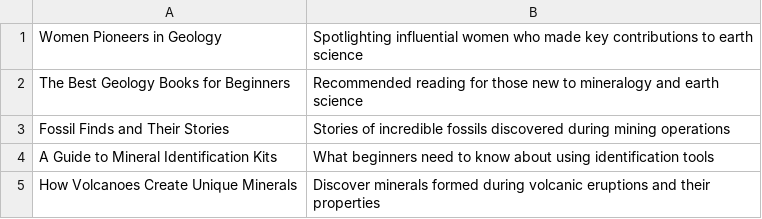
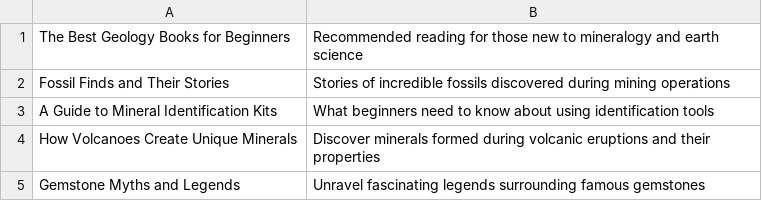
Before and after one commit to agigante80/galena_es, a CSV file: AI_content/list_of_NEW_topics.csv, drawn as a sheet; only a part is shown; the shorter side is filled out with more unchanged rows; the diff names each change by its address in the sheet, - before the commit and + after, or states it on an @@ line.

```diff
--- a/AI_content/list_of_NEW_topics.csv
+++ b/AI_content/list_of_NEW_topics.csv
-row 1: Women Pioneers in Geology | Spotlighting influential women who made key contributions to earth science
```
Also changed, not shown: AI_content/list_of_ARCHIVED_topics.csv, 3 other files.
